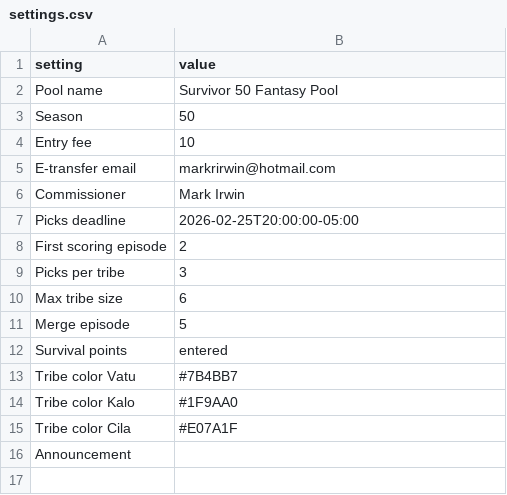
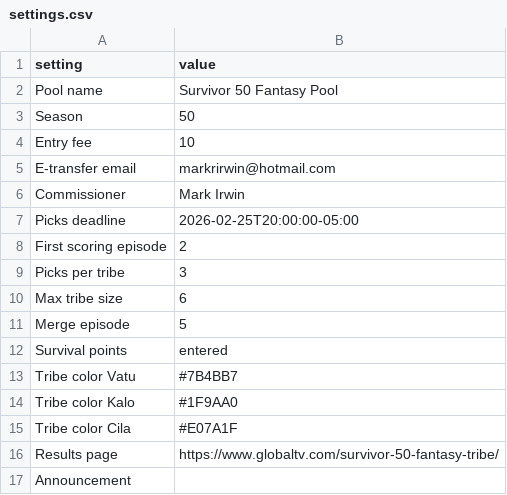
Before and after one commit to leighjbgmailcom/survivor-pool, a CSV file: demo/settings.csv, drawn as a sheet.

```diff
--- a/demo/settings.csv
+++ b/demo/settings.csv
@@ -15,2 +15,3 @@ Tribe color Kalo,#1F9AA0
 Tribe color Cila,#E07A1F
+Results page,https://www.globaltv.com/survivor-50-fantasy-tribe/
 Announcement,
```
Also changed, not shown: data/settings.csv, 11 other files.
